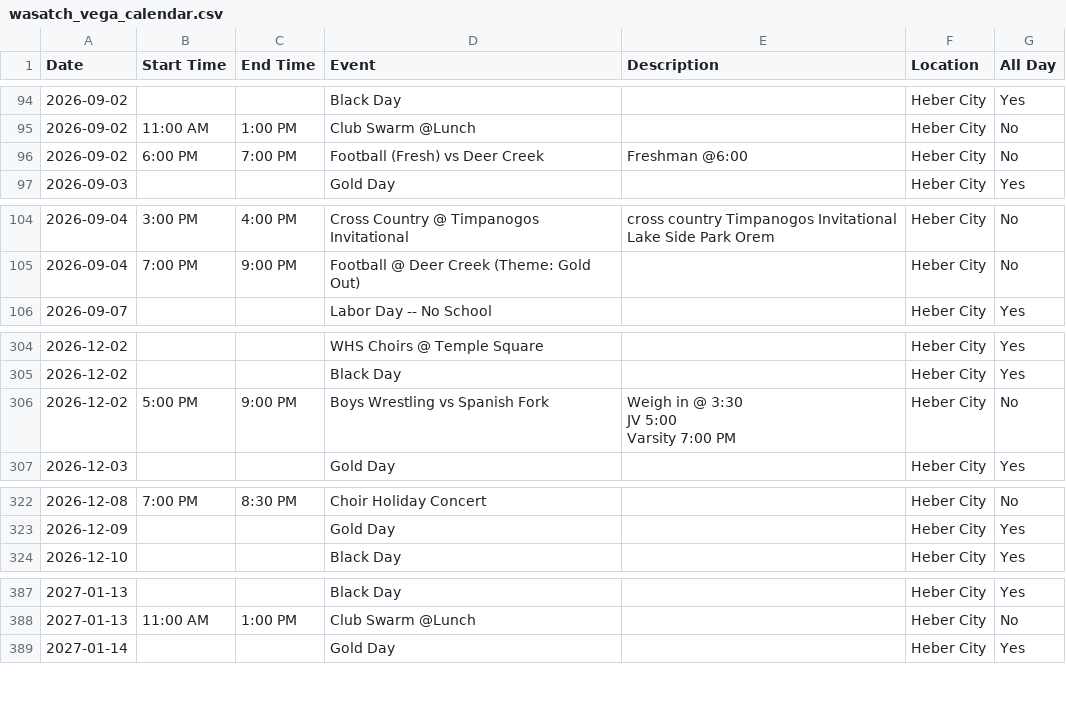
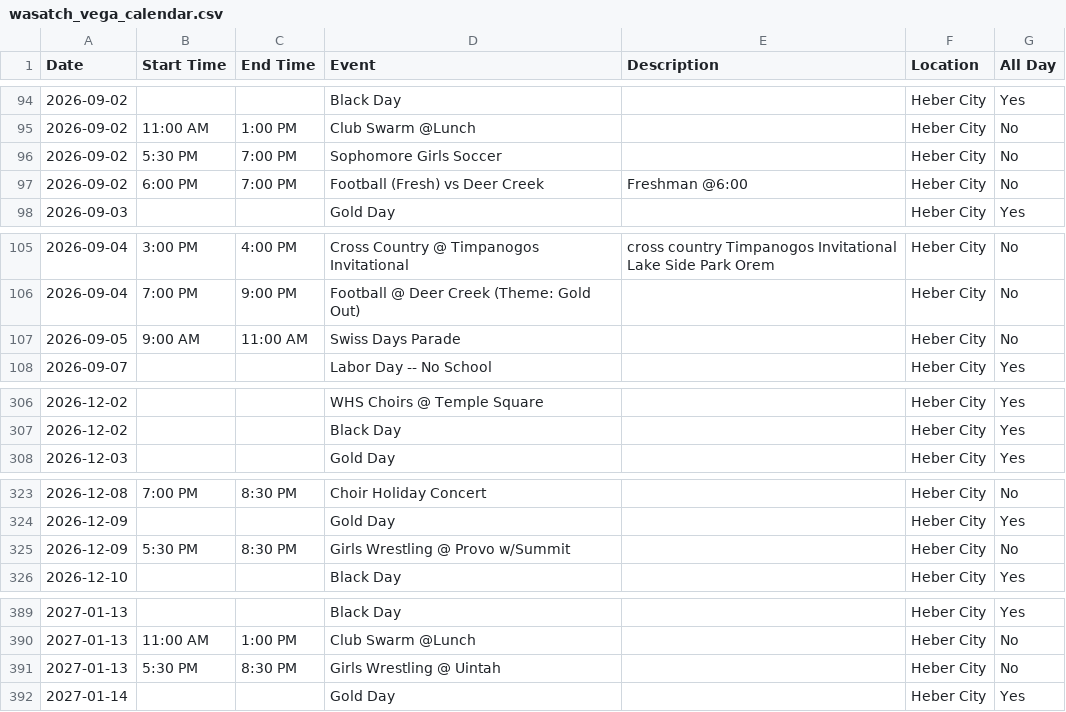
Before and after one commit to rmawhinney12/DK-Calendar, a CSV file: wasatch_vega_calendar.csv, drawn as a sheet; only a part is shown, gaps mark what is left out; removed rows and columns are numbered as before the commit, all else as after; ↵ is a line break in a cell; the diff names each change by its address in the sheet, - before the commit and + after, or states it on an @@ line.

```diff
--- a/wasatch_vega_calendar.csv
+++ b/wasatch_vega_calendar.csv
+row 96: 2026-09-02 | 5:30 PM | 7:00 PM | Sophomore Girls Soccer |  | Heber City | No
+row 107: 2026-09-05 | 9:00 AM | 11:00 AM | Swiss Days Parade |  | Heber City | No
-row 306: 2026-12-02 | 5:00 PM | 9:00 PM | Boys Wrestling vs Spanish Fork | Weigh in @ 3:30 ↵ JV 5:00 ↵ Varsity 7:00 PM | Heber City | No
+row 325: 2026-12-09 | 5:30 PM | 8:30 PM | Girls Wrestling @ Provo w/Summit |  | Heber City | No
+row 391: 2027-01-13 | 5:30 PM | 8:30 PM | Girls Wrestling @ Uintah |  | Heber City | No
```
Also changed, not shown: combined_calendar.csv, 1 other file.
